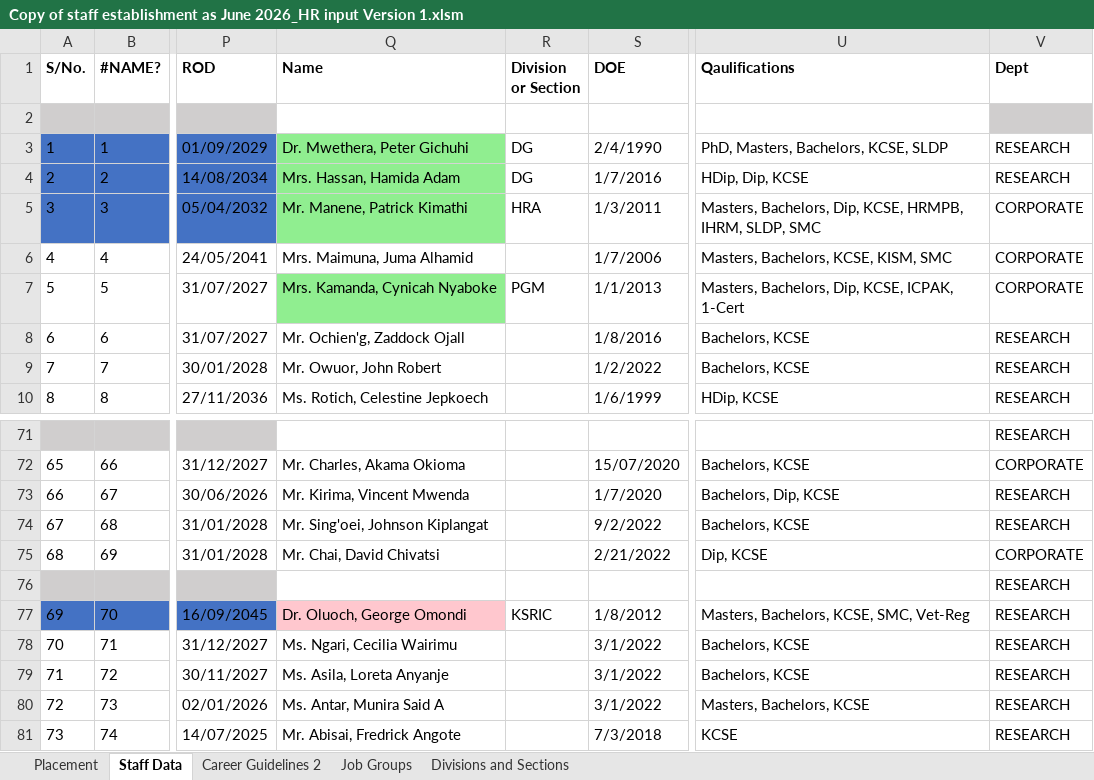
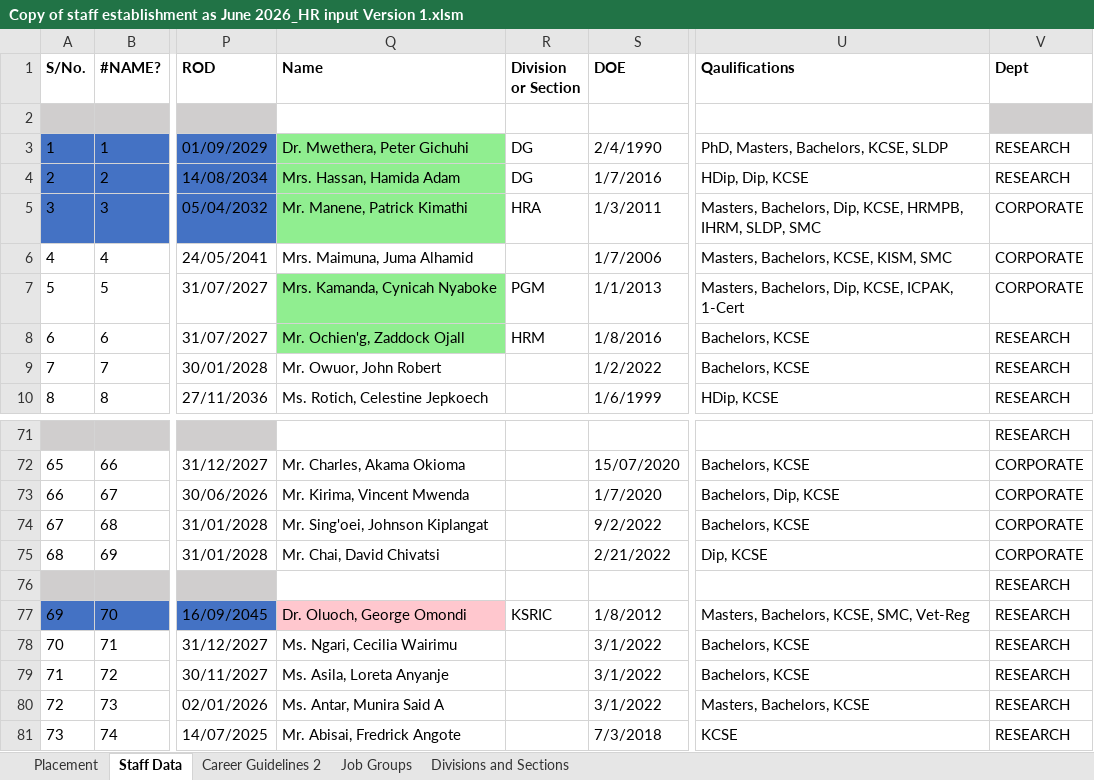
Before and after one commit to MwauraPatrick/DSAS, an Excel workbook: Projects/HR/placement (1)/Copy of staff establishment as June 2026_HR input Version 1.xlsm, sheet Staff Data, drawn as a sheet; only a part is shown, gaps mark what is left out; values as stored, in another font and other column widths than the file's, no borders; the diff names each change by its address in the sheet, - before the commit and + after, or states it on an @@ line.

```diff
--- a/Projects/HR/placement (1)/Copy of staff establishment as June 2026_HR input Version 1.xlsm (sheet Staff Data)
+++ b/Projects/HR/placement (1)/Copy of staff establishment as June 2026_HR input Version 1.xlsm (sheet Staff Data)
-Q8 fill: none
+Q8 fill: #90EE90
-R8 (Division or Section): (empty)
+R8 (Division or Section): HRM
-V73:V74 (Dept): RESEARCH
+V73:V74 (Dept): CORPORATE
```
Also changed, not shown: sheet Placement, Projects/HR/KIPRE - STAFF DATA CAPTURE_v0.xlsm, 1 other file.
